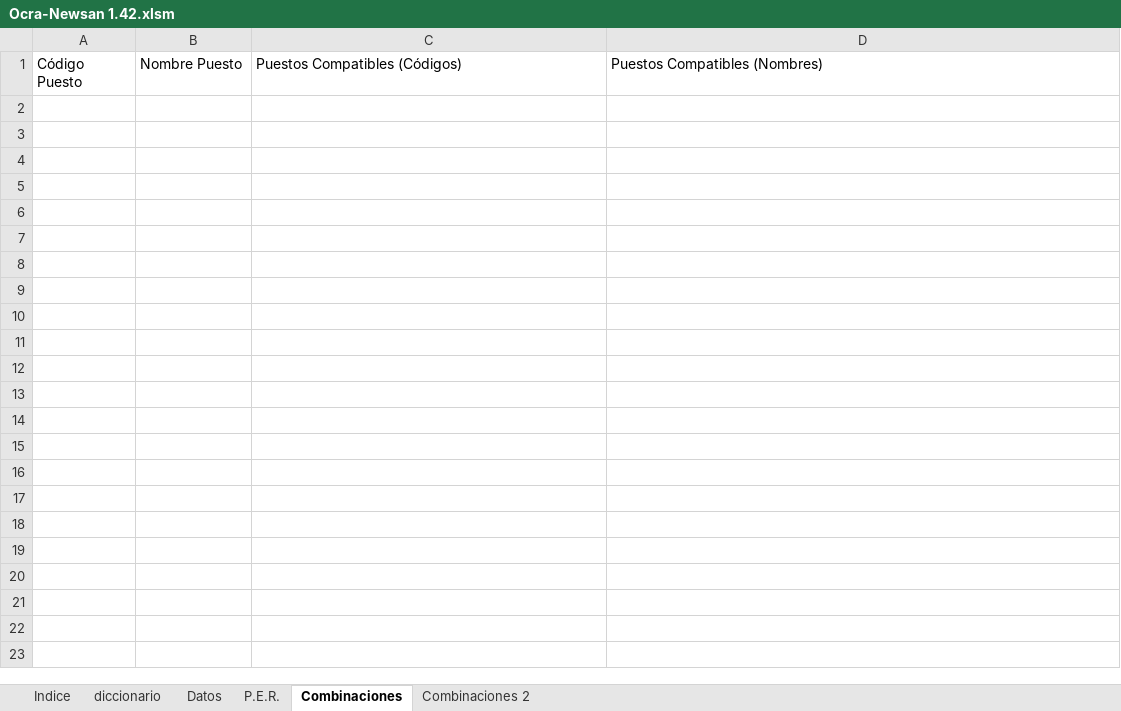
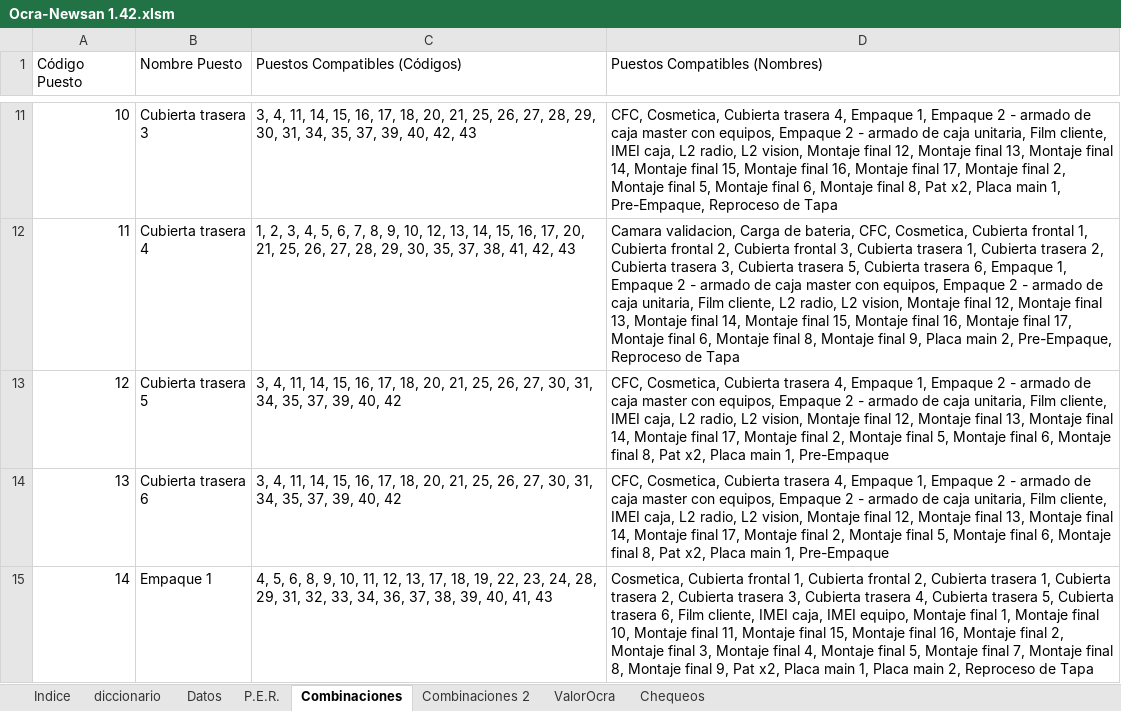
Before and after one commit to CristianCouto/Cookiecooter-DC, an Excel workbook: DataSet_Newsan/processed/Ocra-Newsan 1.42.xlsm, sheet Combinaciones, drawn as a sheet; only a part is shown, gaps mark what is left out; values as stored, in another font and other column widths than the file's, no borders; the diff covers the shown part only; the diff names each change by its address in the sheet, - before the commit and + after, or states it on an @@ line.

```diff
--- a/DataSet_Newsan/processed/Ocra-Newsan 1.42.xlsm (sheet Combinaciones)
+++ b/DataSet_Newsan/processed/Ocra-Newsan 1.42.xlsm (sheet Combinaciones)
@@ sheet tab unhidden: ValorOcra @@
@@ sheet tab unhidden: Chequeos @@
+row 11: 10 | Cubierta trasera 3 | 3, 4, 11, 14, 15, 16, 17, 18, 20, 21, 25, 26, 27, 28, 29, 30, 31, 34, 35, 37, 39, 40, 42, 43 | CFC, Cosmetica, Cubierta trasera 4, Empaque 1, Empaque 2 - armado de caja master con equipos, Empaque 2 - armado de caja unitaria, Film cliente, IMEI caja, L2 radio, L2 vision, Montaje final 12, Montaje final 13, Montaje final 14, Montaje final 15, Montaje final 16, Montaje final 17, Montaje final 2, Montaje final 5, Montaje final 6, Montaje final 8, Pat x2, Placa main 1, Pre-Empaque, Reproceso de Tapa
+row 12: 11 | Cubierta trasera 4 | 1, 2, 3, 4, 5, 6, 7, 8, 9, 10, 12, 13, 14, 15, 16, 17, 20, 21, 25, 26, 27, 28, 29, 30, 35, 37, 38, 41, 42, 43 | Camara validacion, Carga de bateria, CFC, Cosmetica, Cubierta frontal 1, Cubierta frontal 2, Cubierta frontal 3, Cubierta trasera 1, Cubierta trasera 2, Cubierta trasera 3, Cubierta trasera 5, Cubierta trasera 6, Empaque 1, Empaque 2 - armado de caja master con equipos, Empaque 2 - armado de caja unitaria, Film cliente, L2 radio, L2 vision, Montaje final 12, Montaje final 13, Montaje final 14, Montaje final 15, Montaje final 16, Montaje final 17, Montaje final 6, Montaje final 8, Montaje final 9, Placa main 2, Pre-Empaque, Reproceso de Tapa
+row 13: 12 | Cubierta trasera 5 | 3, 4, 11, 14, 15, 16, 17, 18, 20, 21, 25, 26, 27, 30, 31, 34, 35, 37, 39, 40, 42 | CFC, Cosmetica, Cubierta trasera 4, Empaque 1, Empaque 2 - armado de caja master con equipos, Empaque 2 - armado de caja unitaria, Film cliente, IMEI caja, L2 radio, L2 vision, Montaje final 12, Montaje final 13, Montaje final 14, Montaje final 17, Montaje final 2, Montaje final 5, Montaje final 6, Montaje final 8, Pat x2, Placa main 1, Pre-Empaque
+row 14: 13 | Cubierta trasera 6 | 3, 4, 11, 14, 15, 16, 17, 18, 20, 21, 25, 26, 27, 30, 31, 34, 35, 37, 39, 40, 42 | CFC, Cosmetica, Cubierta trasera 4, Empaque 1, Empaque 2 - armado de caja master con equipos, Empaque 2 - armado de caja unitaria, Film cliente, IMEI caja, L2 radio, L2 vision, Montaje final 12, Montaje final 13, Montaje final 14, Montaje final 17, Montaje final 2, Montaje final 5, Montaje final 6, Montaje final 8, Pat x2, Placa main 1, Pre-Empaque
+row 15: 14 | Empaque 1 | 4, 5, 6, 8, 9, 10, 11, 12, 13, 17, 18, 19, 22, 23, 24, 28, 29, 31, 32, 33, 34, 36, 37, 38, 39, 40, 41, 43 | Cosmetica, Cubierta frontal 1, Cubierta frontal 2, Cubierta trasera 1, Cubierta trasera 2, Cubierta trasera 3, Cubierta trasera 4, Cubierta trasera 5, Cubierta trasera 6, Film cliente, IMEI caja, IMEI equipo, Montaje final 1, Montaje final 10, Montaje final 11, Montaje final 15, Montaje final 16, Montaje final 2, Montaje final 3, Montaje final 4, Montaje final 5, Montaje final 7, Montaje final 8, Montaje final 9, Pat x2, Placa main 1, Placa main 2, Reproceso de Tapa
```
Also changed, not shown: 38 added rows elsewhere in this sheet, sheet Datos, sheet Combinaciones 2, sheet P.E.R., sheet Indice, charts or pictures, 1 other file.
